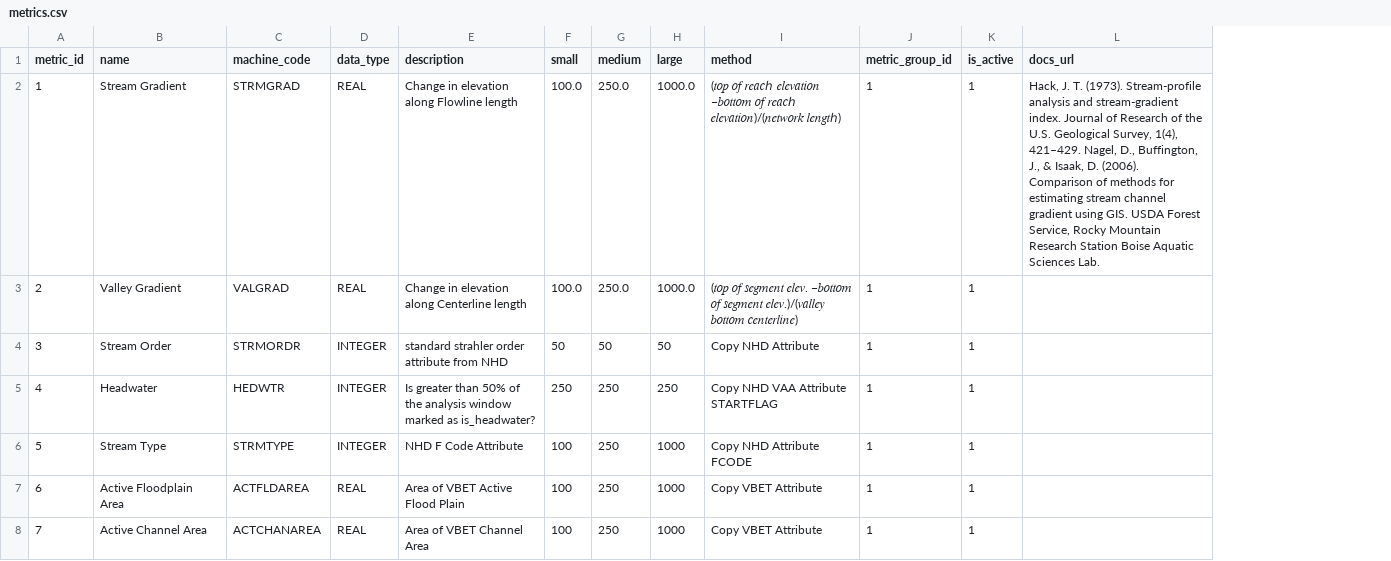
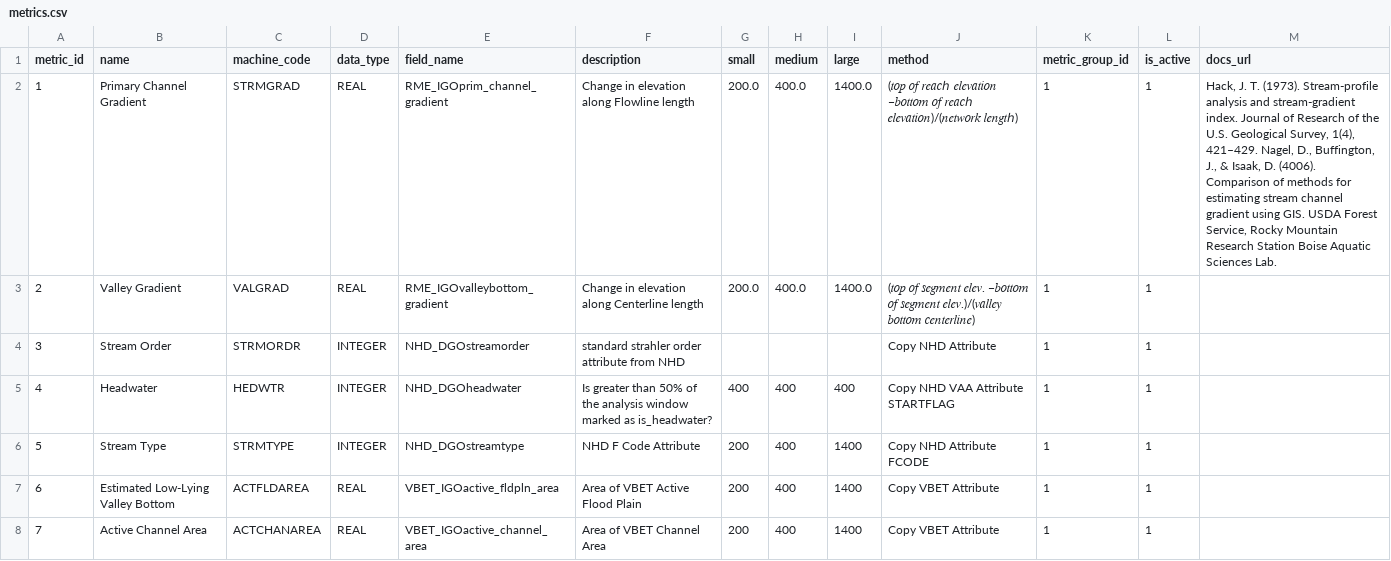
Before and after one commit to Riverscapes/riverscapes-tools, a CSV file: packages/rme/rme/database/data_metrics/metrics.csv, drawn as a sheet; only a part is shown; addresses are those after the commit; the diff covers the shown part only; the diff names each change by its address in the sheet, - before the commit and + after, or states it on an @@ line.

Commit message:
laurens new metrics

```diff
--- a/packages/rme/rme/database/data_metrics/metrics.csv
+++ b/packages/rme/rme/database/data_metrics/metrics.csv
+column E (field_name), rows 2-8: RME_IGOprim_channel_gradient | RME_IGOvalleybottom_gradient | NHD_DGOstreamorder | NHD_DGOheadwater | NHD_DGOstreamtype | VBET_IGOactive_fldpln_area | VBET_IGOactive_channel_area
-B2 (name): Stream Gradient
+B2 (name): Primary Channel Gradient
-G2:G3 (small): 100.0
+G2:G3 (small): 200.0
-H2:H3 (medium): 250.0
+H2:H3 (medium): 400.0
-I2:I3 (large): 1000.0
+I2:I3 (large): 1400.0
-M2 (docs_url): …Isaak, D. (2006). Comparison of…
+M2 (docs_url): …Isaak, D. (4006). Comparison of…
-G4 (small): 50
+G4 (small): (empty)
-H4 (medium): 50
+H4 (medium): (empty)
-I4 (large): 50
+I4 (large): (empty)
-G5 (small): 250
+G5 (small): 400
-H5:H8 (medium): 250
+H5:H8 (medium): 400
-I5 (large): 250
+I5 (large): 400
-G6:G8 (small): 100
+G6:G8 (small): 200
-I6:I8 (large): 1000
+I6:I8 (large): 1400
-B7 (name): Active Floodplain Area
+B7 (name): Estimated Low-Lying Valley Bottom
```
Also changed, not shown: 6 added rows, 57 edited cells and row numbers in column A elsewhere in this file, 2 other files.
